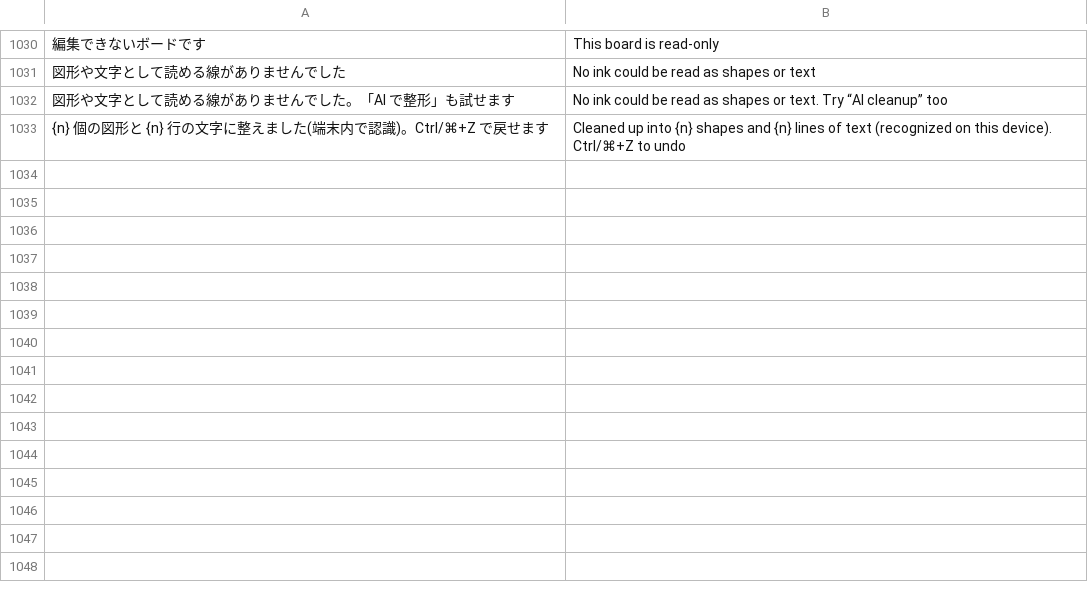
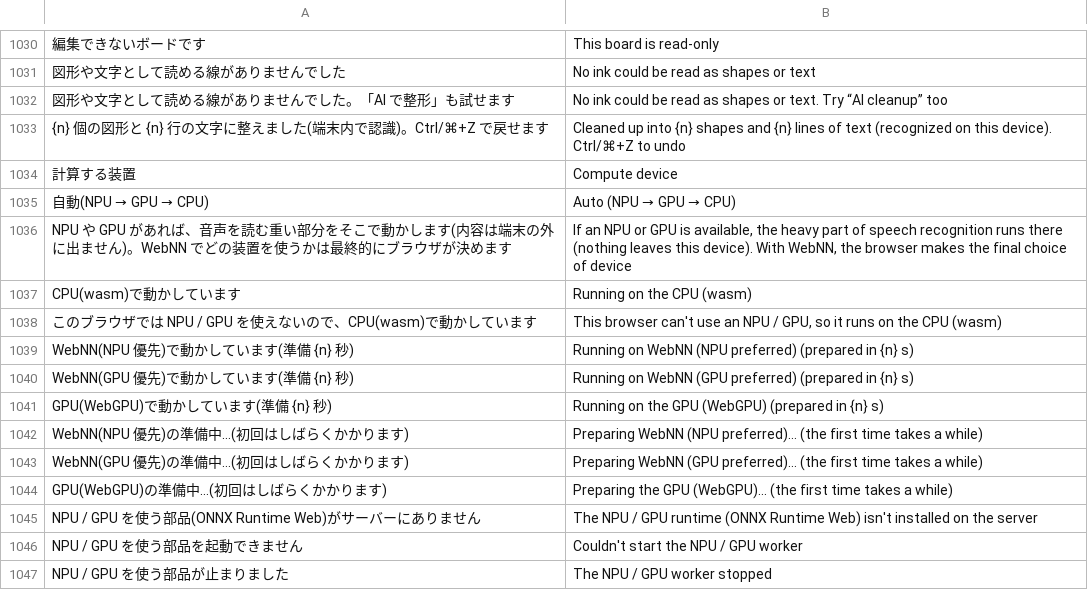
Before and after one commit to T-T0821/ColabBoard, a TSV file: crates/board-web/src/i18n/en.tsv, drawn as a sheet; only a part is shown, gaps mark what is left out; the diff names each change by its address in the sheet, - before the commit and + after, or states it on an @@ line.

```diff
--- a/crates/board-web/src/i18n/en.tsv
+++ b/crates/board-web/src/i18n/en.tsv
+row 1034: 計算する装置 | Compute device
+row 1035: 自動(NPU → GPU → CPU) | Auto (NPU → GPU → CPU)
+row 1036: NPU や GPU があれば、音声を読む重い部分をそこで動かします(内容は端末の外に出ません)。WebNN でどの装置を使うかは最終的にブラウザが決めます | If an NPU or GPU is available, the heavy part of speech recognition runs there (nothing leaves this device). With WebNN, the browser makes the final choice of device
+row 1037: CPU(wasm)で動かしています | Running on the CPU (wasm)
+row 1038: このブラウザでは NPU / GPU を使えないので、CPU(wasm)で動かしています | This browser can't use an NPU / GPU, so it runs on the CPU (wasm)
+row 1039: WebNN(NPU 優先)で動かしています(準備 {n} 秒) | Running on WebNN (NPU preferred) (prepared in {n} s)
+row 1040: WebNN(GPU 優先)で動かしています(準備 {n} 秒) | Running on WebNN (GPU preferred) (prepared in {n} s)
+row 1041: GPU(WebGPU)で動かしています(準備 {n} 秒) | Running on the GPU (WebGPU) (prepared in {n} s)
+row 1042: WebNN(NPU 優先)の準備中…(初回はしばらくかかります) | Preparing WebNN (NPU preferred)… (the first time takes a while)
+row 1043: WebNN(GPU 優先)の準備中…(初回はしばらくかかります) | Preparing WebNN (GPU preferred)… (the first time takes a while)
+row 1044: GPU(WebGPU)の準備中…(初回はしばらくかかります) | Preparing the GPU (WebGPU)… (the first time takes a while)
+row 1045: NPU / GPU を使う部品(ONNX Runtime Web)がサーバーにありません | The NPU / GPU runtime (ONNX Runtime Web) isn't installed on the server
+row 1046: NPU / GPU を使う部品を起動できません | Couldn't start the NPU / GPU worker
+row 1047: NPU / GPU を使う部品が止まりました | The NPU / GPU worker stopped
```
Also changed, not shown: 16 other files.
